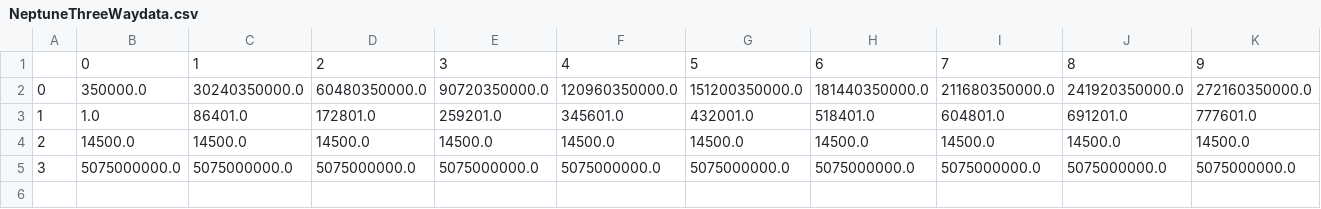
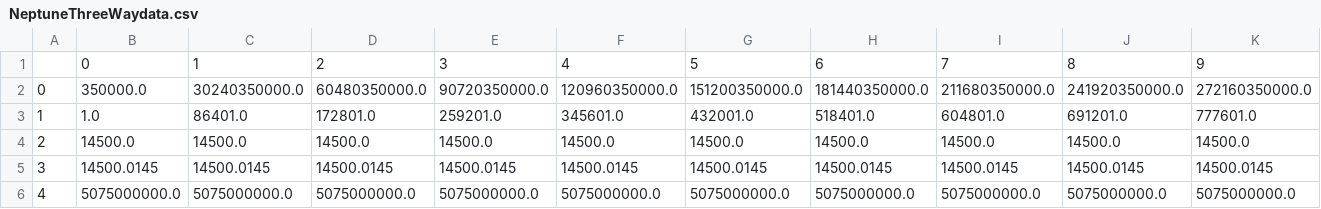
Before and after one commit to WoodChuck28/NinaProject, a CSV file: PlanetData/NeptuneThreeWaydata.csv, drawn as a sheet; only a part is shown; addresses are those after the commit; rows hold the shown columns only; the diff names each change by its address in the sheet, - before the commit and + after, or states it on an @@ line.

```diff
--- a/PlanetData/NeptuneThreeWaydata.csv
+++ b/PlanetData/NeptuneThreeWaydata.csv
+row 5: 3 | 14500.0145 | 14500.0145 | 14500.0145 | 14500.0145 | 14500.0145 | 14500.0145 | 14500.0145 | 14500.0145 | 14500.0145 | 14500.0145
-A6: 3
+A6: 4
```
Also changed, not shown: PlanetData/JupiterThreeWaydata.csv, PlanetData/NeptuneOneWaydata.csv, 15 other files.
